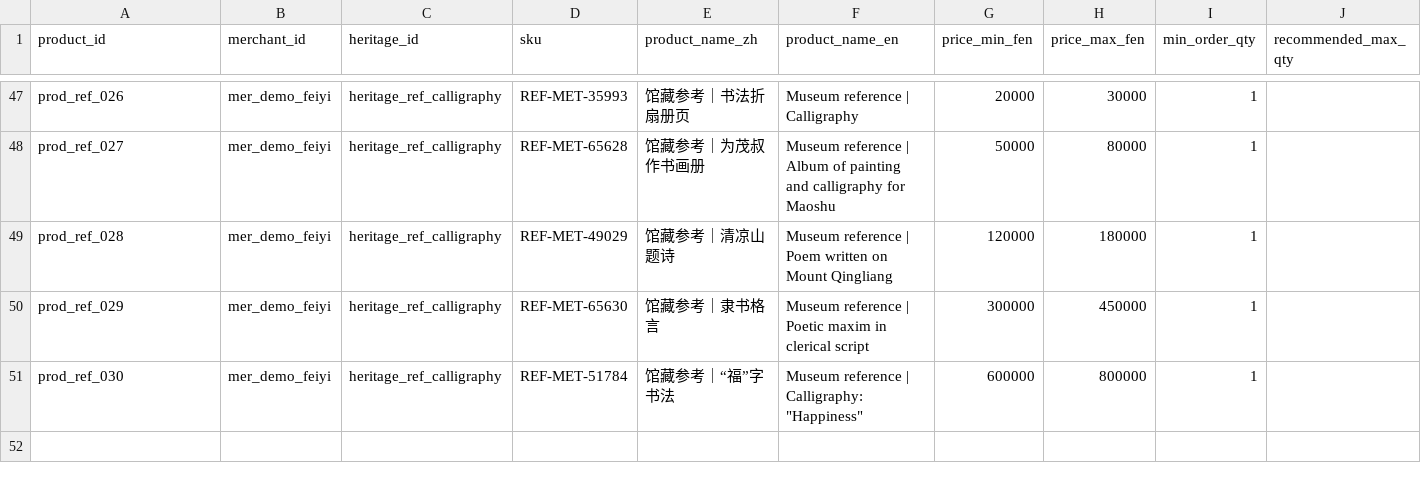
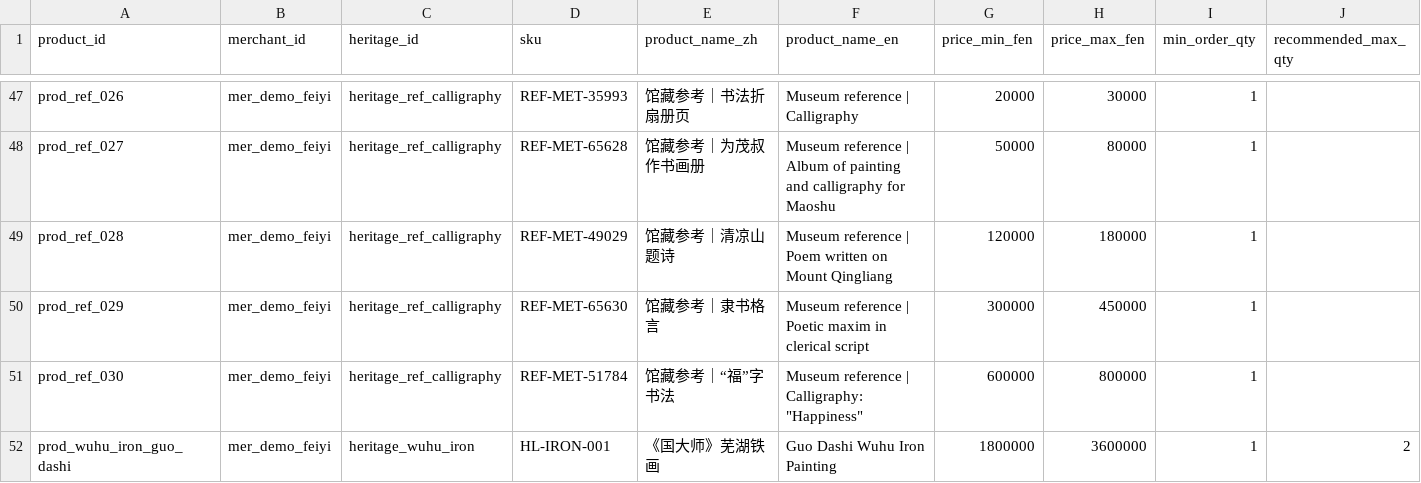
Before and after one commit to Hahazehua/feiyi-heritage-ai, a CSV file: data/demo/products.csv, drawn as a sheet; only a part is shown, gaps mark what is left out; rows hold the shown columns only; the diff names each change by its address in the sheet, - before the commit and + after, or states it on an @@ line.

Commit message:
feat(catalog): add the Wuhu iron painting as partner-supplied work
A real object from the company's own channel, not a museum record and not
a verified sale product. The catalogue had no way to say that: every row
was either a Met reference or one of the twenty demo products, and every
guarantee in the suite assumed a museum record stood behind each one.

partner_pending_verification is that third state. It is displayable and
open to enquiry, and it can never be recommended — the eligibility gate
compares against recommendation_demo, so any new role fails closed, and a
test now proves it stays that way with every other signal set permissive.

What the record does and does not claim:

- craft tradition is a checkable public fact and is stated as verified:
  Wuhu iron painting forging techniques, first national ICH list, 2006,
  project VIII-39
- the object itself has no accession number and no public museum page, so
  none is invented; verification_status says needs_verification, the
  licence is not CC0, and image_status records that the photograph was
  post-processed
- price, lead time and dimensions are demo assumptions like every other
  row, and the card withholds them rather than showing a number

Partner work renders as its own group rather than among rows that all
carry a checkable source, and it opts out of the 4:3 grid crop, which was
cutting the frame, inscription and seals off a tall framed piece. The
crop opt-out uses a keyed container: Streamlit wraps each element
separately, so a sibling marker div never lands beside its image.

The suite asserted "exactly fifty products, all museum-backed". Rather
than bumping the number and quietly dropping the guarantee, the museum
set stays exactly fifty and fully sourced, partner work is counted
separately, and a new test checks the exemption cannot be used to claim
museum provenance. The heritage-level assertion likewise moves from
"never claim an official level" to "claiming one requires naming the
listing".

339 tests pass; ruff clean. Verified at 1280 and 375: aspect ratio
preserved, the other fifty images still crop to the grid, no price or
cart on the card.

```diff
--- a/data/demo/products.csv
+++ b/data/demo/products.csv
+row 52: prod_wuhu_iron_guo_dashi | mer_demo_feiyi | heritage_wuhu_iron | HL-IRON-001 | 《国大师》芜湖铁画 | Guo Dashi Wuhu Iron Painting | 1800000 | 3600000 | 1 | 2
```
Also changed, not shown: data/catalog/coverage_matrix.csv, data/catalog/source_registry.csv, 18 other files.
